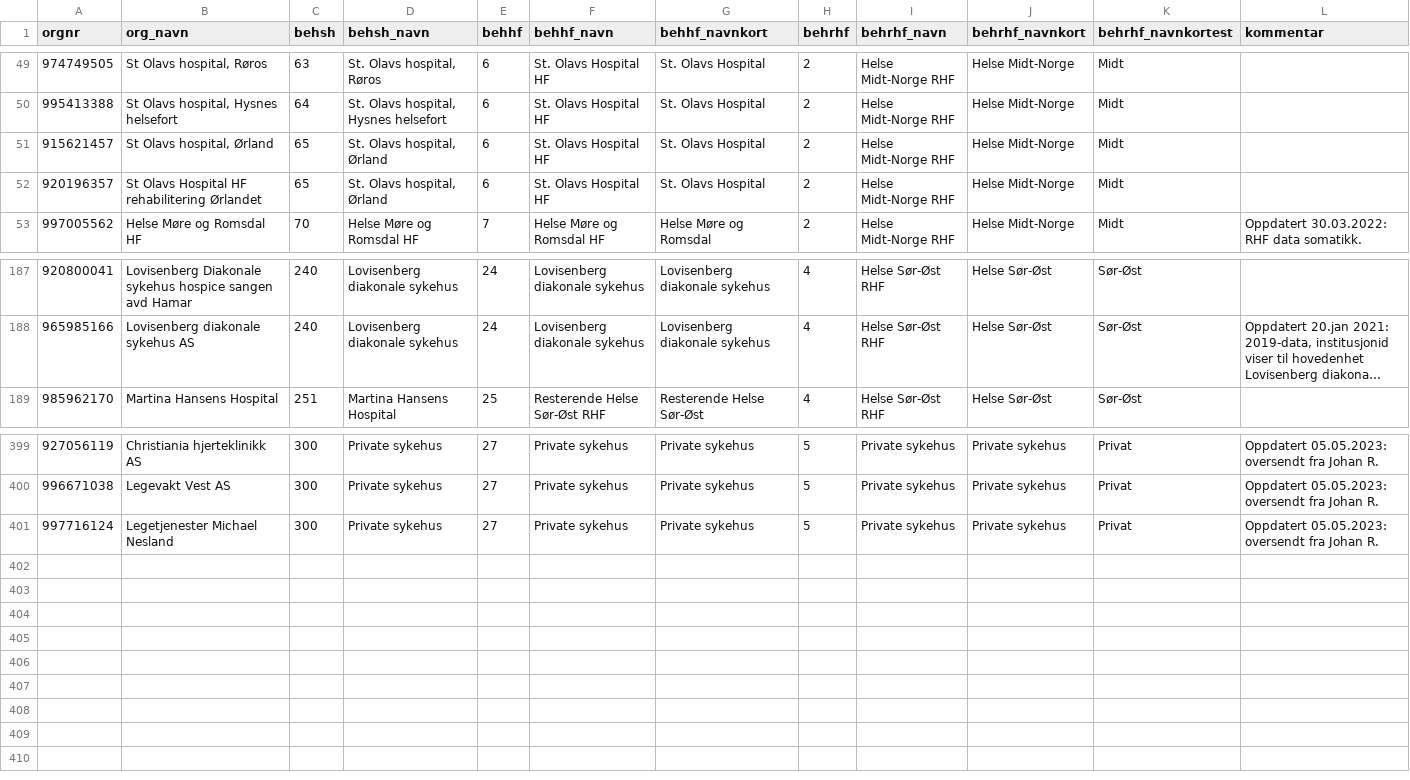
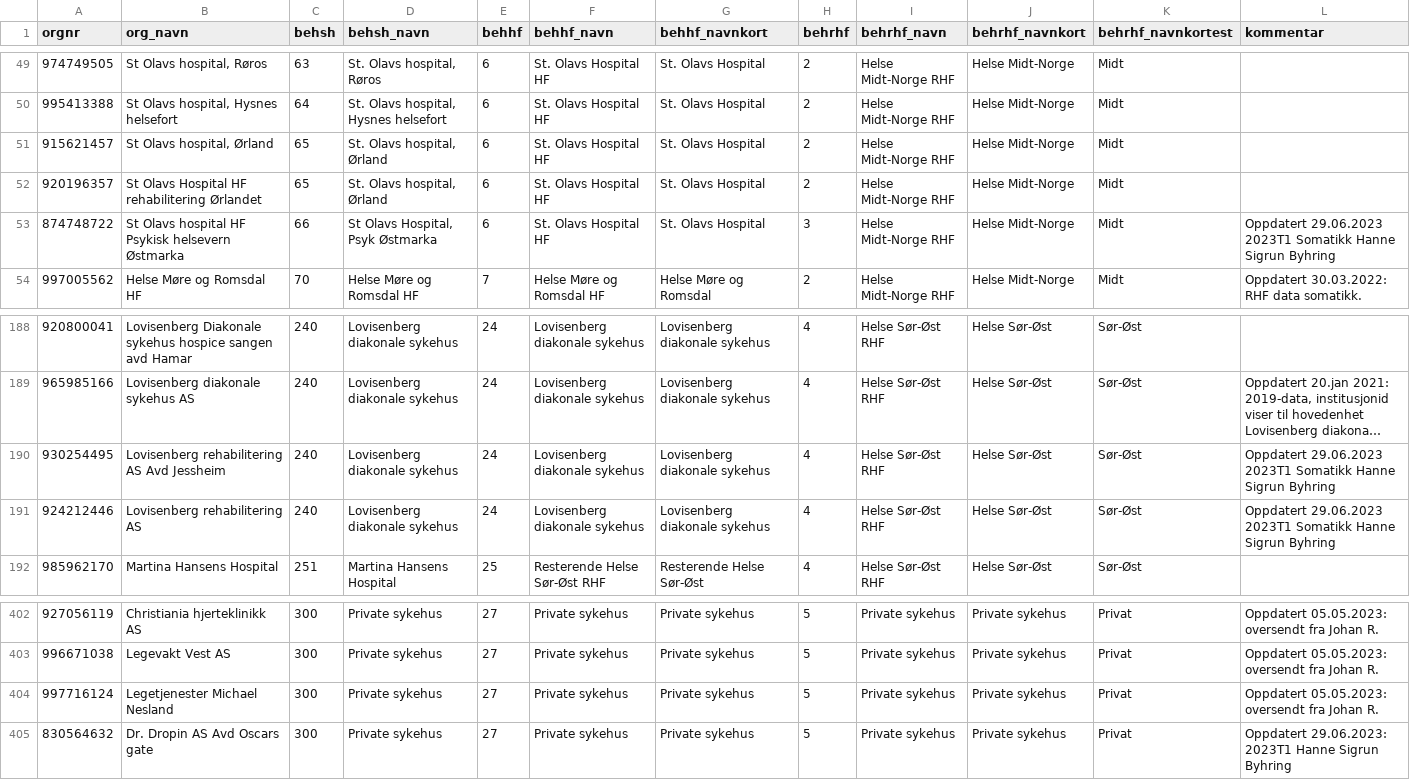
Before and after one commit to SKDE-Analyse/sas_codes, a CSV file: formater/behandler.csv, drawn as a sheet; only a part is shown, gaps mark what is left out; long unchanged cells end in …; the diff names each change by its address in the sheet, - before the commit and + after, or states it on an @@ line.

Commit message:
Lagt til tre nye orgnr - Hanne Sigrun

```diff
--- a/formater/behandler.csv
+++ b/formater/behandler.csv
+row 53: 874748722 | St Olavs hospital HF Psykisk helsevern Østmarka | 66 | St Olavs Hospital, Psyk Østmarka | 6 | St. Olavs Hospital HF | St. Olavs Hospital | 3 | Helse Midt-Norge RHF | Helse Midt-Norge | Midt | Oppdatert 29.06.2023 2023T1 Somatikk Hanne Sigrun Byhring
+row 190: 930254495 | Lovisenberg rehabilitering AS Avd Jessheim | 240 | Lovisenberg diakonale sykehus | 24 | Lovisenberg diakonale sykehus | Lovisenberg diakonale sykehus | 4 | Helse Sør-Øst RHF | Helse Sør-Øst | Sør-Øst | Oppdatert 29.06.2023 2023T1 Somatikk Hanne Sigrun Byhring
+row 191: 924212446 | Lovisenberg rehabilitering AS | 240 | Lovisenberg diakonale sykehus | 24 | Lovisenberg diakonale sykehus | Lovisenberg diakonale sykehus | 4 | Helse Sør-Øst RHF | Helse Sør-Øst | Sør-Øst | Oppdatert 29.06.2023 2023T1 Somatikk Hanne Sigrun Byhring
+row 405: 830564632 | Dr. Dropin AS Avd Oscars gate | 300 | Private sykehus | 27 | Private sykehus | Private sykehus | 5 | Private sykehus | Private sykehus | Privat | Oppdatert 29.06.2023: 2023T1 Hanne Sigrun Byhring
```
